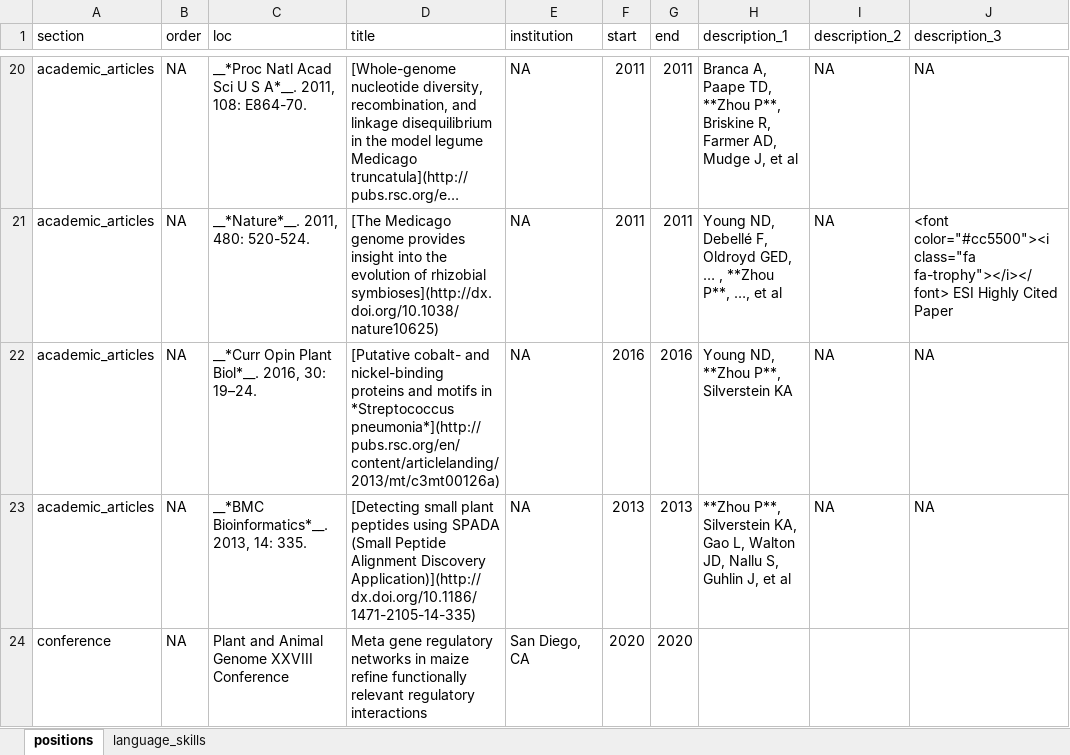
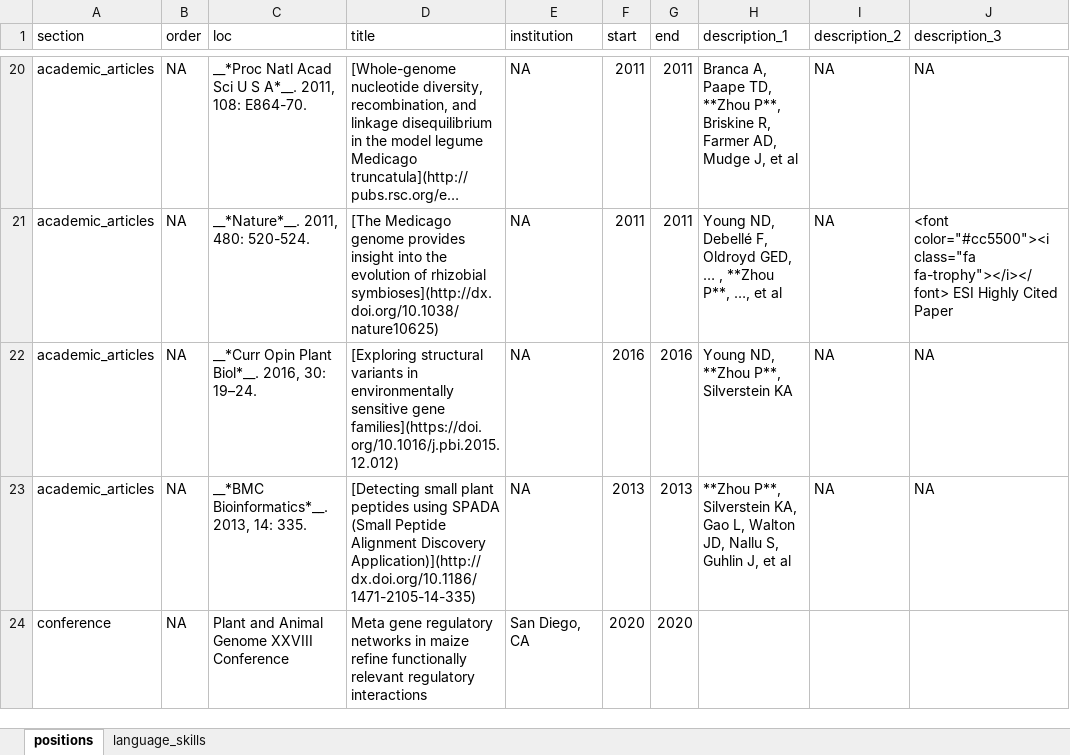
Before and after one commit to orionzhou/cv, an Excel workbook: cv.xlsx, sheet positions, drawn as a sheet; only a part is shown, gaps mark what is left out; long unchanged cells end in …; values as stored, in another font and other column widths than the file's, no borders; the diff names each change by its address in the sheet, - before the commit and + after, or states it on an @@ line.

```diff
--- a/cv.xlsx (sheet positions)
+++ b/cv.xlsx (sheet positions)
-D22 (title): [Putative cobalt- and nickel-binding proteins and motifs in *Streptococcus pneumonia*](http://pubs.rsc.org/en/content/articlelanding/2013/mt/c3mt00126a)
+D22 (title): [Exploring structural variants in environmentally sensitive gene families](https://doi.org/10.1016/j.pbi.2015.12.012)
```
Also changed, not shown: 5 other files.
